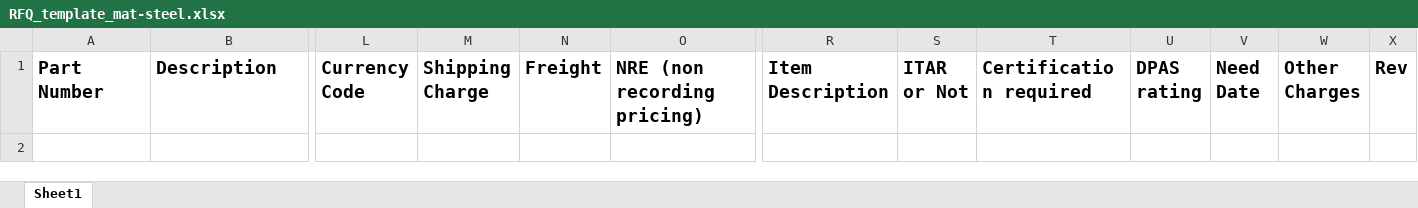
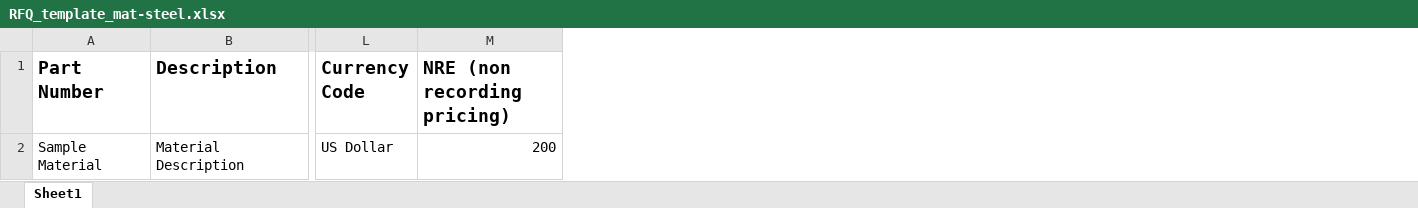
Before and after one commit to sxaggarwal/Etz_email_app, an Excel workbook: RFQ_template_mat-steel.xlsx, sheet Sheet1, drawn as a sheet; only a part is shown, gaps mark what is left out; values as stored, in another font and other column widths than the file's, no borders; table styles not drawn; removed rows and columns are numbered as before the commit, all else as after; rows hold the shown columns only; the diff names each change by its address in the sheet, - before the commit and + after, or states it on an @@ line.

```diff
--- a/RFQ_template_mat-steel.xlsx (sheet Sheet1)
+++ b/RFQ_template_mat-steel.xlsx (sheet Sheet1)
-column M (Shipping Charge), empty
-column N (Freight), empty
-column R (Item Description), empty
-column S (ITAR or Not), empty
-column T (Certification required), empty
-column U (DPAS rating), empty
-column V (Need Date), empty
-column W (Other Charges), empty
-column X (Rev), empty
+row 2: Sample Material | Material Description | US Dollar | 200
```
Also changed, not shown: RFQ_template_fin.xlsx, RFQ_template_hardware.xlsx, 6 other files.
